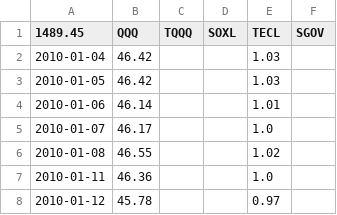
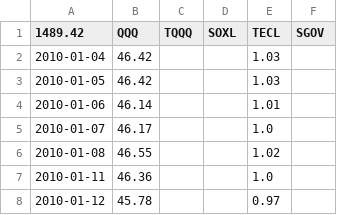
Before and after one commit to Nam-Daesik/CollectCloses, a CSV file: master_regular_close.csv, drawn as a sheet; only a part is shown.

```diff
--- a/master_regular_close.csv
+++ b/master_regular_close.csv
@@ -1,2 +1,2 @@
-1489.45,QQQ,TQQQ,SOXL,TECL,SGOV
+1489.42,QQQ,TQQQ,SOXL,TECL,SGOV
 2010-01-04,46.42,,,1.03,
```
